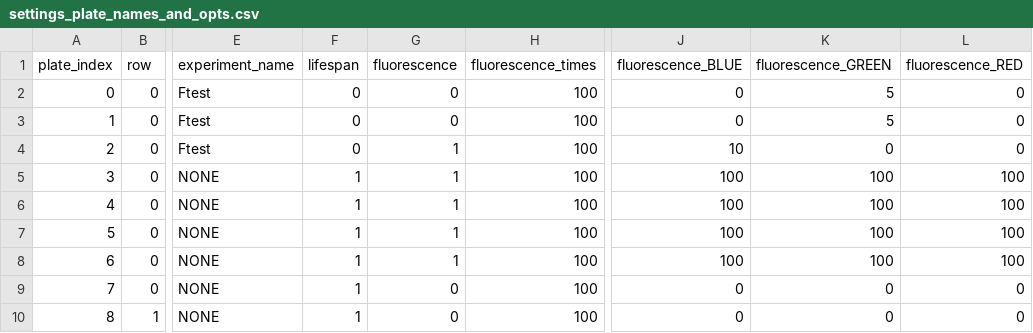
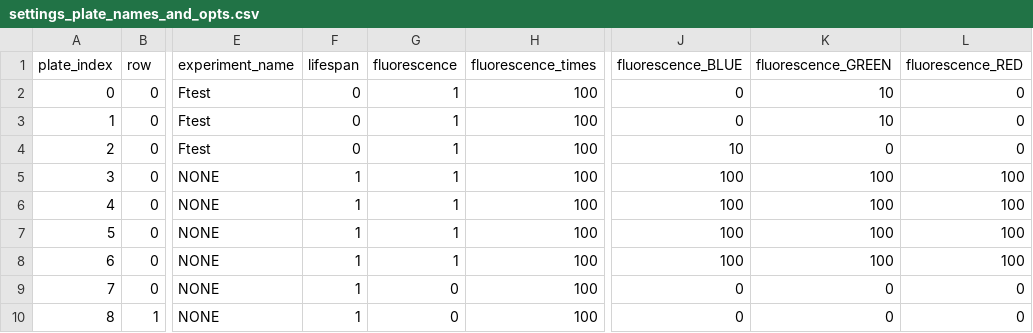
Before and after one commit to Sam-Freitas/WP_imager, a CSV file: settings/settings_plate_names_and_opts.csv, drawn as a sheet; only a part is shown, gaps mark what is left out; the diff names each change by its address in the sheet, - before the commit and + after, or states it on an @@ line.

Commit message:
small update
green 10

```diff
--- a/settings/settings_plate_names_and_opts.csv
+++ b/settings/settings_plate_names_and_opts.csv
-G2:G3 (fluorescence): 0
+G2:G3 (fluorescence): 1
-K2:K3 (fluorescence_GREEN): 5
+K2:K3 (fluorescence_GREEN): 10
```
Also changed, not shown: settings/settings_cameras.csv, 1 other file.
